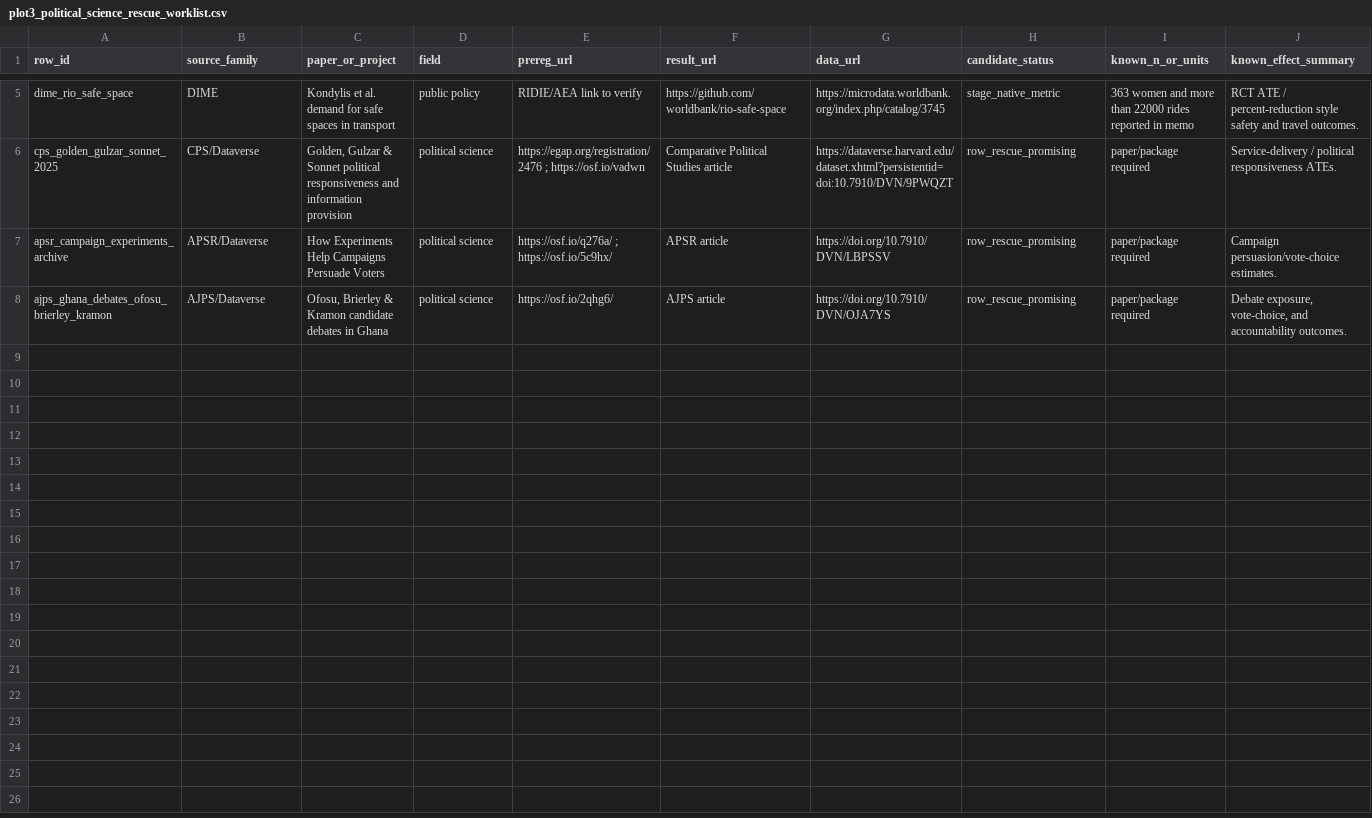
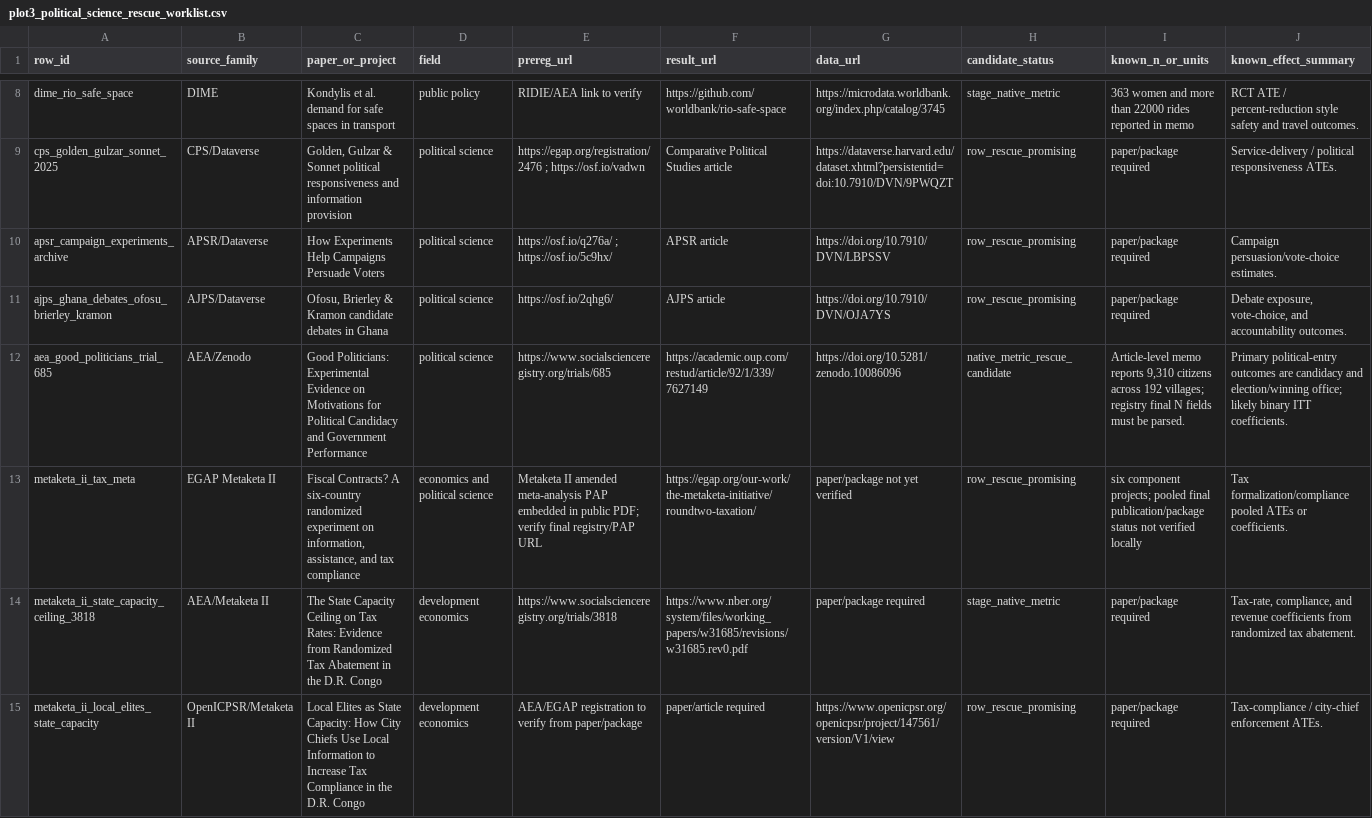
Before and after one commit to rexdouglass/PublishedSmallNStudiesDon-tMatter, a CSV file: data/derived/effect_inflation_dataset/plot3_political_science_rescue_worklist.csv, drawn as a sheet; only a part is shown, gaps mark what is left out; rows hold the shown columns only; the diff covers the shown part only; the diff names each change by its address in the sheet, - before the commit and + after, or states it on an @@ line.

Commit message:
Expand political science extraction queue

```diff
--- a/data/derived/effect_inflation_dataset/plot3_political_science_rescue_worklist.csv
+++ b/data/derived/effect_inflation_dataset/plot3_political_science_rescue_worklist.csv
+row 12: aea_good_politicians_trial_685 | AEA/Zenodo | Good Politicians: Experimental Evidence on Motivations for Political Candidacy and Government Performance | political science | https://www.socialscienceregistry.org/trials/685 | https://academic.oup.com/restud/article/92/1/339/7627149 | https://doi.org/10.5281/zenodo.10086096 | native_metric_rescue_candidate | Article-level memo reports 9,310 citizens across 192 villages; registry final N fields must be parsed. | Primary political-entry outcomes are candidacy and election/winning office; likely binary ITT coefficients.
+row 13: metaketa_ii_tax_meta | EGAP Metaketa II | Fiscal Contracts? A six-country randomized experiment on information, assistance, and tax compliance | economics and political science | Metaketa II amended meta-analysis PAP embedded in public PDF; verify final registry/PAP URL | https://egap.org/our-work/the-metaketa-initiative/roundtwo-taxation/ | paper/package not yet verified | row_rescue_promising | six component projects; pooled final publication/package status not verified locally | Tax formalization/compliance pooled ATEs or coefficients.
+row 14: metaketa_ii_state_capacity_ceiling_3818 | AEA/Metaketa II | The State Capacity Ceiling on Tax Rates: Evidence from Randomized Tax Abatement in the D.R. Congo | development economics | https://www.socialscienceregistry.org/trials/3818 | https://www.nber.org/system/files/working_papers/w31685/revisions/w31685.rev0.pdf | paper/package required | stage_native_metric | paper/package required | Tax-rate, compliance, and revenue coefficients from randomized tax abatement.
+row 15: metaketa_ii_local_elites_state_capacity | OpenICPSR/Metaketa II | Local Elites as State Capacity: How City Chiefs Use Local Information to Increase Tax Compliance in the D.R. Congo | development economics | AEA/EGAP registration to verify from paper/package | paper/article required | https://www.openicpsr.org/openicpsr/project/147561/version/V1/view | row_rescue_promising | paper/package required | Tax-compliance / city-chief enforcement ATEs.
```
Also changed, not shown: 3 added rows elsewhere in this file, data/derived/effect_inflation_dataset/plot3_preregistered_criteria_matrix.csv, data/derived/effect_inflation_dataset/plot3_preregistered_source_catalog.csv, 5 other files.
